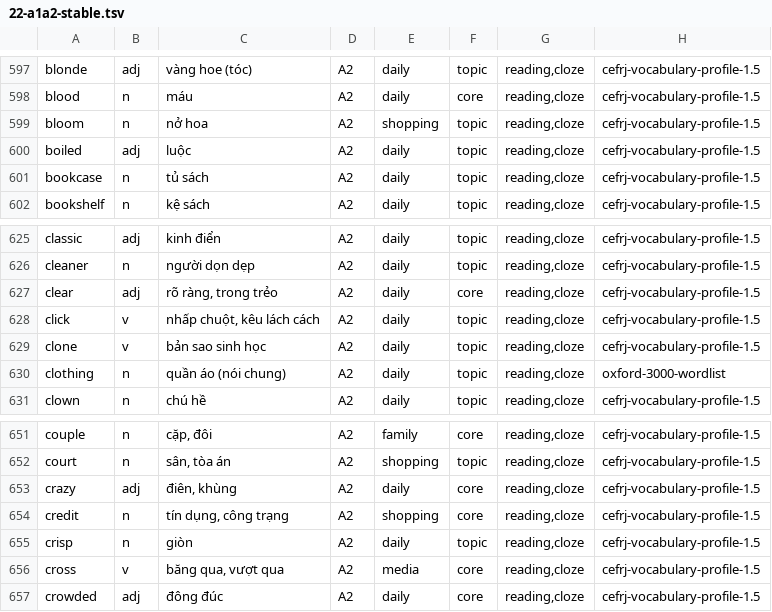
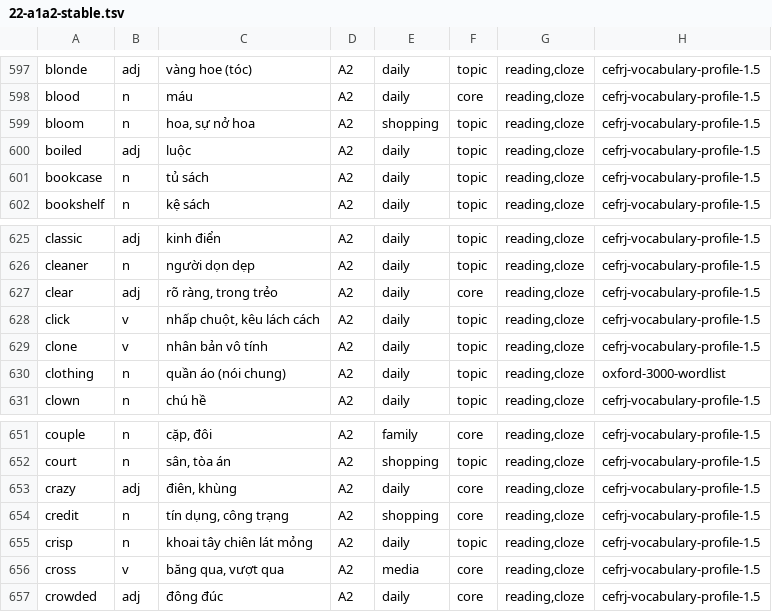
Before and after one commit to coderunknow/Chuyen-Anh, a TSV file: data/vocab-seed/22-a1a2-stable.tsv, drawn as a sheet; only a part is shown, gaps mark what is left out.

Commit message:
fix(v1.0.0): enforce stable deploy authorization on push, fix 3 A2 glosses, and pin browser CI to ubuntu-24.04
- Workflows & release gates (CodeRabbit #83 + CI Ubuntu 26.04 rollout):
  - Require STABLE_DEPLOY_AUTHORIZED=true in scripts/app_release_gate.py for published stable versions so pushes to main after v1.0.0 publication stay held until explicitly authorized via workflow_dispatch (deploy.yml + release-published-dispatch.yml).
  - Move unittest.main() guard to bottom of tests/test_stable_release_path.py and add unit tests for stable-deploy authorization in tests/test_app_release_gate.py.
  - Pin .github/workflows/ci.yml browser matrix to ubuntu-24.04 LTS so playwright@1.55.1 runs on its officially supported host platform.

- Vocabulary, curated-key verifier & docs (CodeRabbit #83):
  - Align Vietnamese glosses with CEFR-J POS for bloom (n), clone (v), and crisp (n) in data/vocab-seed/22-a1a2-stable.tsv and regenerate Learned_Vocabulary_List.md, data/vocabulary.json, docs/vocabulary-quality-audit.json, and index.html.
  - Compute nonExemptCoveragePct from counts and enforce formal exempt===true in scripts/exams/verify_curated_keys.mjs; enforce zero insufficient source-locator groups on audit_sense_sources.py --check; restrict rc4_vocabulary_audit.py A1/A2 attestation to registered cefr-reference sources.
  - Tighten previouslyUntagged sense assertions in tests/static-app.test.js and update stale rc9 CEFR bullets in README.md.

Co-authored-by: arena-agent <297053741+arena-agent@users.noreply.github.com>

```diff
--- a/data/vocab-seed/22-a1a2-stable.tsv
+++ b/data/vocab-seed/22-a1a2-stable.tsv
@@ -598,3 +598,3 @@ blonde	adj	vàng hoe (tóc)	A2	daily	topic	reading,cloze	cefrj-vocabulary-profil
 blood	n	máu	A2	daily	core	reading,cloze	cefrj-vocabulary-profile-1.5
-bloom	n	nở hoa	A2	shopping	topic	reading,cloze	cefrj-vocabulary-profile-1.5
+bloom	n	hoa, sự nở hoa	A2	shopping	topic	reading,cloze	cefrj-vocabulary-profile-1.5
 boiled	adj	luộc	A2	daily	topic	reading,cloze	cefrj-vocabulary-profile-1.5
@@ -628,3 +628,3 @@ clear	adj	rõ ràng, trong trẻo	A2	daily	core	reading,cloze	cefrj-vocabulary-p
 click	v	nhấp chuột, kêu lách cách	A2	daily	topic	reading,cloze	cefrj-vocabulary-profile-1.5
-clone	v	bản sao sinh học	A2	daily	topic	reading,cloze	cefrj-vocabulary-profile-1.5
+clone	v	nhân bản vô tính	A2	daily	topic	reading,cloze	cefrj-vocabulary-profile-1.5
 clothing	n	quần áo (nói chung)	A2	daily	topic	reading,cloze	oxford-3000-wordlist
@@ -654,3 +654,3 @@ crazy	adj	điên, khùng	A2	daily	core	reading,cloze	cefrj-vocabulary-profile-1.
 credit	n	tín dụng, công trạng	A2	shopping	core	reading,cloze	cefrj-vocabulary-profile-1.5
-crisp	n	giòn	A2	daily	topic	reading,cloze	cefrj-vocabulary-profile-1.5
+crisp	n	khoai tây chiên lát mỏng	A2	daily	topic	reading,cloze	cefrj-vocabulary-profile-1.5
 cross	v	băng qua, vượt qua	A2	media	core	reading,cloze	cefrj-vocabulary-profile-1.5
```
Also changed, not shown: 17 other files.
